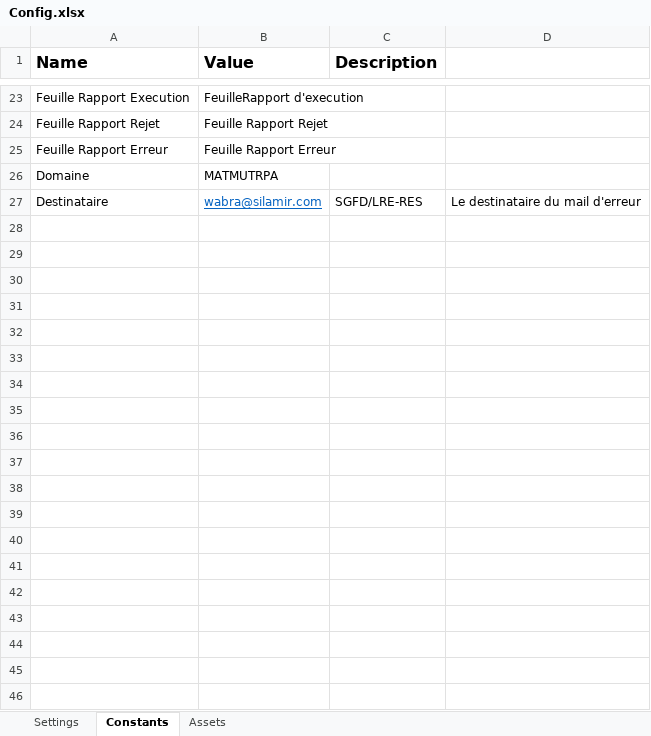
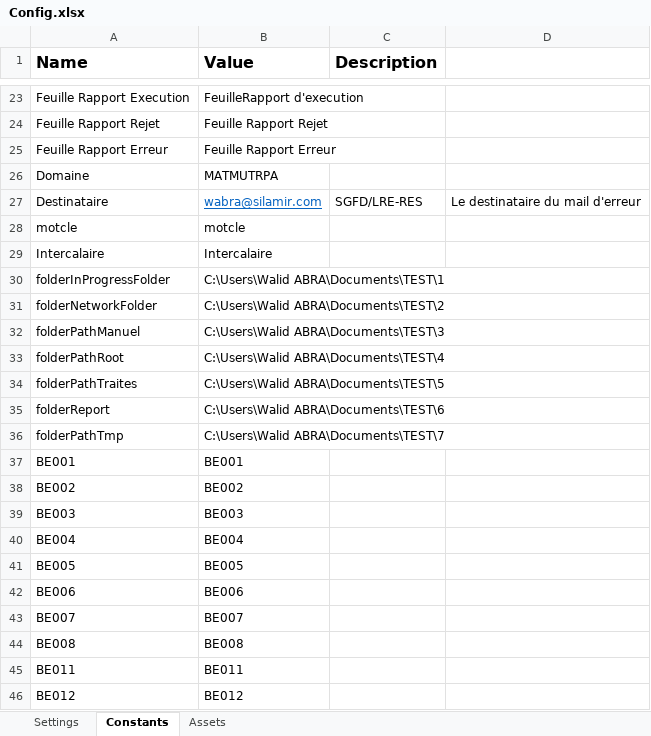
Before and after one commit to Silamir-RPA/PerformerProjet1LRE, an Excel workbook: Data/Config.xlsx, sheet Constants, drawn as a sheet; only a part is shown, gaps mark what is left out; values as stored, in another font and other column widths than the file's, no borders; the diff covers the shown part only; the diff names each change by its address in the sheet, - before the commit and + after, or states it on an @@ line.

```diff
--- a/Data/Config.xlsx (sheet Constants)
+++ b/Data/Config.xlsx (sheet Constants)
+row 28: motcle | motcle
+row 29: Intercalaire | Intercalaire
+row 30: folderInProgressFolder | C:\Users\Walid ABRA\Documents\TEST\1
+row 31: folderNetworkFolder | C:\Users\Walid ABRA\Documents\TEST\2
+row 32: folderPathManuel | C:\Users\Walid ABRA\Documents\TEST\3
+row 33: folderPathRoot | C:\Users\Walid ABRA\Documents\TEST\4
+row 34: folderPathTraites | C:\Users\Walid ABRA\Documents\TEST\5
+row 35: folderReport | C:\Users\Walid ABRA\Documents\TEST\6
+row 36: folderPathTmp | C:\Users\Walid ABRA\Documents\TEST\7
+row 37: BE001 | BE001
+row 38: BE002 | BE002
+row 39: BE003 | BE003
+row 40: BE004 | BE004
+row 41: BE005 | BE005
+row 42: BE006 | BE006
+row 43: BE007 | BE007
+row 44: BE008 | BE008
+row 45: BE011 | BE011
+row 46: BE012 | BE012
```
Also changed, not shown: 28 added rows elsewhere in this sheet, sheet Assets, Data/LREROBOT/Rapport.xlsx, Data/LREROBOT/Variables.xlsx, 37 other files.
